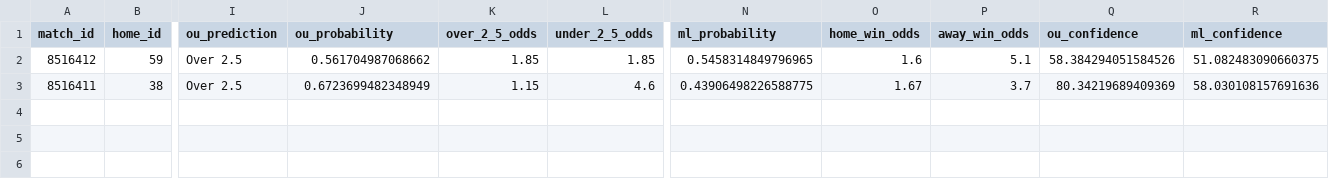
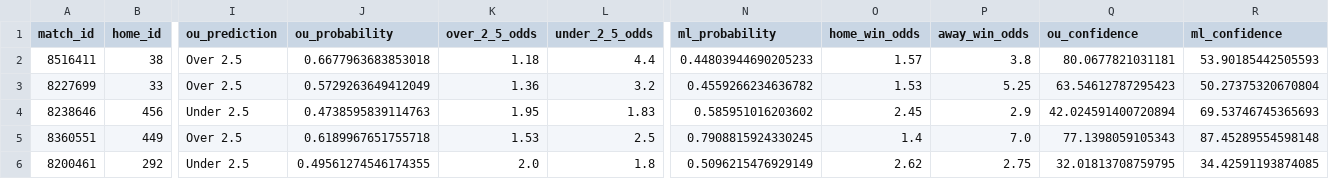
Before and after one commit to iampreetdave/new-football, a CSV file: predictions_output.csv, drawn as a sheet; only a part is shown, gaps mark what is left out; removed rows and columns are numbered as before the commit, all else as after; rows hold the shown columns only; the diff names each change by its address in the sheet, - before the commit and + after, or states it on an @@ line.

```diff
--- a/predictions_output.csv
+++ b/predictions_output.csv
-row 2: 8516412 | 59 | Over 2.5 | 0.561704987068662 | 1.85 | 1.85 | 0.5458314849796965 | 1.6 | 5.1 | 58.384294051584526 | 51.082483090660375
-J2 (ou_probability): 0.6723699482348949
+J2 (ou_probability): 0.6677963683853018
-K2 (over_2_5_odds): 1.15
+K2 (over_2_5_odds): 1.18
-L2 (under_2_5_odds): 4.6
+L2 (under_2_5_odds): 4.4
-N2 (ml_probability): 0.43906498226588775
+N2 (ml_probability): 0.44803944690205233
-O2 (home_win_odds): 1.67
+O2 (home_win_odds): 1.57
-P2 (away_win_odds): 3.7
+P2 (away_win_odds): 3.8
-Q2 (ou_confidence): 80.34219689409369
+Q2 (ou_confidence): 80.0677821031181
-R2 (ml_confidence): 58.030108157691636
+R2 (ml_confidence): 53.90185442505593
+row 3: 8227699 | 33 | Over 2.5 | 0.5729263649412049 | 1.36 | 3.2 | 0.4559266234636782 | 1.53 | 5.25 | 63.54612787295423 | 50.27375320670804
+row 4: 8238646 | 456 | Under 2.5 | 0.4738595839114763 | 1.95 | 1.83 | 0.585951016203602 | 2.45 | 2.9 | 42.024591400720894 | 69.53746745365693
+row 5: 8360551 | 449 | Over 2.5 | 0.6189967651755718 | 1.53 | 2.5 | 0.7908815924330245 | 1.4 | 7.0 | 77.1398059105343 | 87.45289554598148
+row 6: 8200461 | 292 | Under 2.5 | 0.49561274546174355 | 2.0 | 1.8 | 0.5096215476929149 | 2.62 | 2.75 | 32.01813708759795 | 34.42591193874085
```
Also changed, not shown: extracted_features_complete.csv, live.csv.
